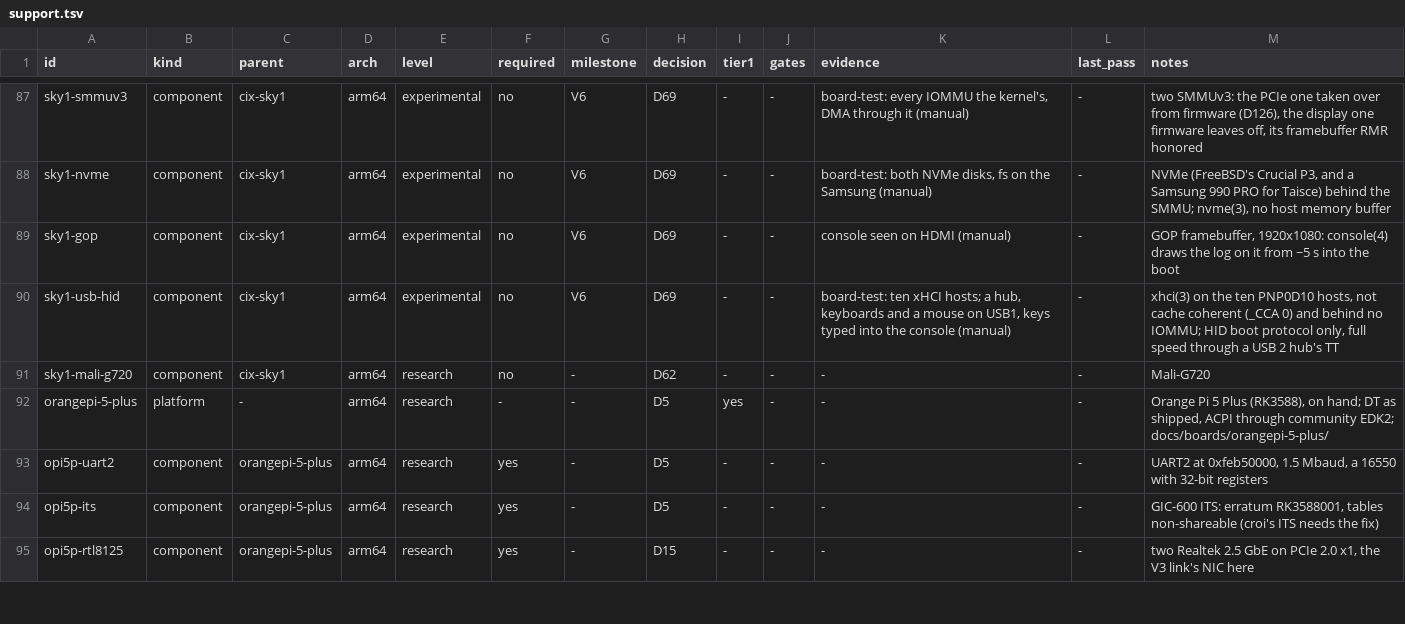
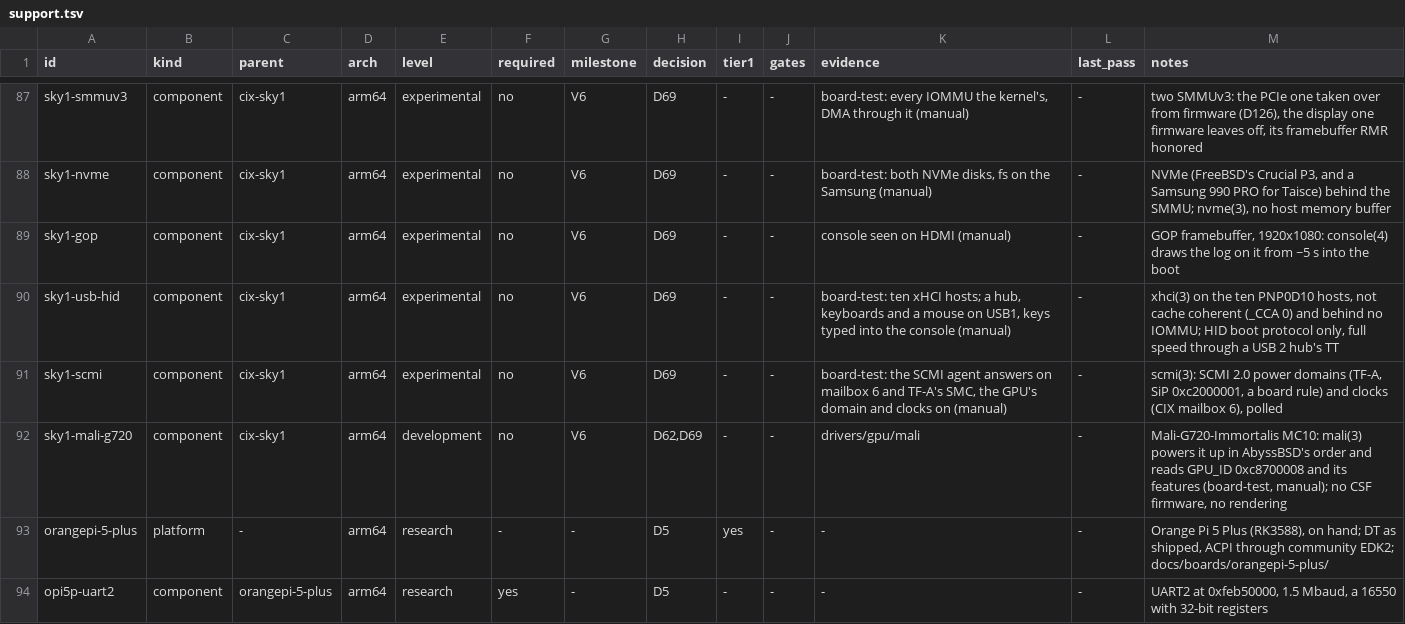
Before and after one commit to JamesKane/VectraOS, a TSV file: docs/hardware/support.tsv, drawn as a sheet; only a part is shown, gaps mark what is left out; the shorter side is filled out with more unchanged rows.

```diff
--- a/docs/hardware/support.tsv
+++ b/docs/hardware/support.tsv
@@ -90,3 +90,4 @@ sky1-gop	component	cix-sky1	arm64	experimental	no	V6	D69	-	-	console seen on HDM
 sky1-usb-hid	component	cix-sky1	arm64	experimental	no	V6	D69	-	-	board-test: ten xHCI hosts; a hub, keyboards and a mouse on USB1, keys typed into the console (manual)	-	xhci(3) on the ten PNP0D10 hosts, not cache coherent (_CCA 0) and behind no IOMMU; HID boot protocol only, full speed through a USB 2 hub's TT
-sky1-mali-g720	component	cix-sky1	arm64	research	no	-	D62	-	-	-	-	Mali-G720
+sky1-scmi	component	cix-sky1	arm64	experimental	no	V6	D69	-	-	board-test: the SCMI agent answers on mailbox 6 and TF-A's SMC, the GPU's domain and clocks on (manual)	-	scmi(3): SCMI 2.0 power domains (TF-A, SiP 0xc2000001, a board rule) and clocks (CIX mailbox 6), polled
+sky1-mali-g720	component	cix-sky1	arm64	development	no	V6	D62,D69	-	-	drivers/gpu/mali	-	Mali-G720-Immortalis MC10: mali(3) powers it up in AbyssBSD's order and reads GPU_ID 0xc8700008 and its features (board-test, manual); no CSF firmware, no rendering
 orangepi-5-plus	platform	-	arm64	research	-	-	D5	yes	-	-	-	Orange Pi 5 Plus (RK3588), on hand; DT as shipped, ACPI through community EDK2; docs/boards/orangepi-5-plus/
```
Also changed, not shown: docs/risk.tsv, 33 other files.
